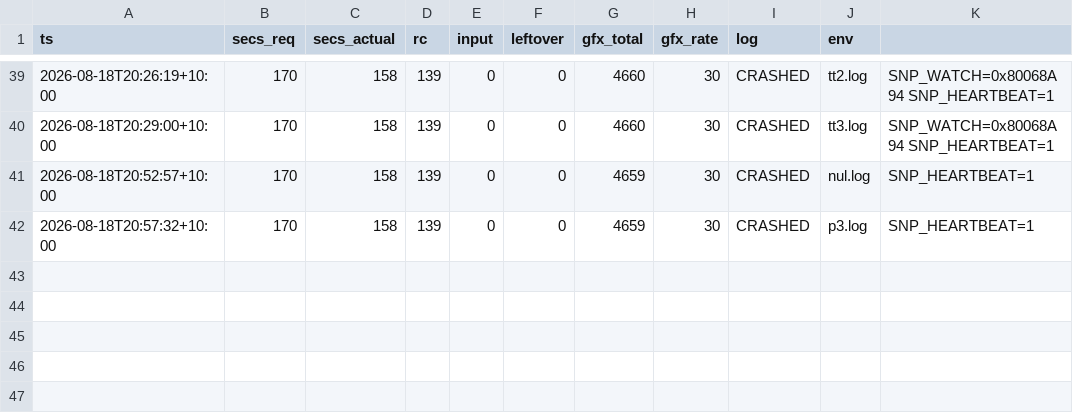
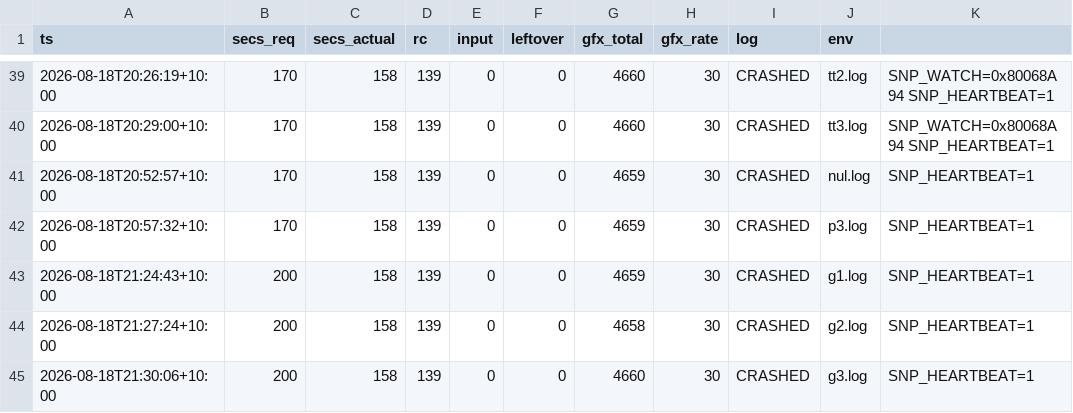
Before and after one commit to johvmac/sin-punishment-recompiled, a TSV file: docs/run-log.tsv, drawn as a sheet; only a part is shown, gaps mark what is left out; the diff names each change by its address in the sheet, - before the commit and + after, or states it on an @@ line.

```diff
--- a/docs/run-log.tsv
+++ b/docs/run-log.tsv
+row 43: 2026-08-18T21:24:43+10:00 | 200 | 158 | 139 | 0 | 0 | 4659 | 30 | CRASHED | g1.log | SNP_HEARTBEAT=1
+row 44: 2026-08-18T21:27:24+10:00 | 200 | 158 | 139 | 0 | 0 | 4658 | 30 | CRASHED | g2.log | SNP_HEARTBEAT=1
+row 45: 2026-08-18T21:30:06+10:00 | 200 | 158 | 139 | 0 | 0 | 4660 | 30 | CRASHED | g3.log | SNP_HEARTBEAT=1
```
Also changed, not shown: 2 other files.
